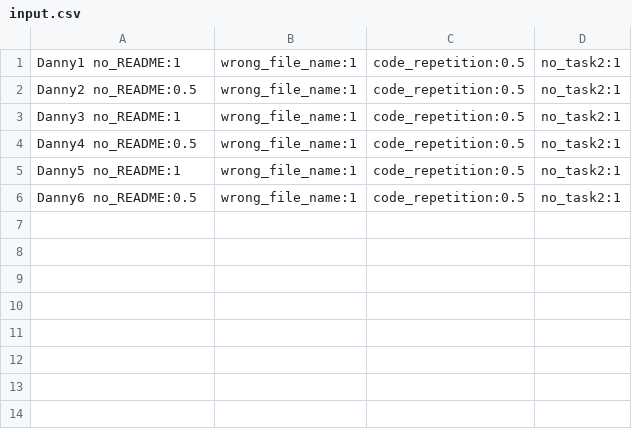
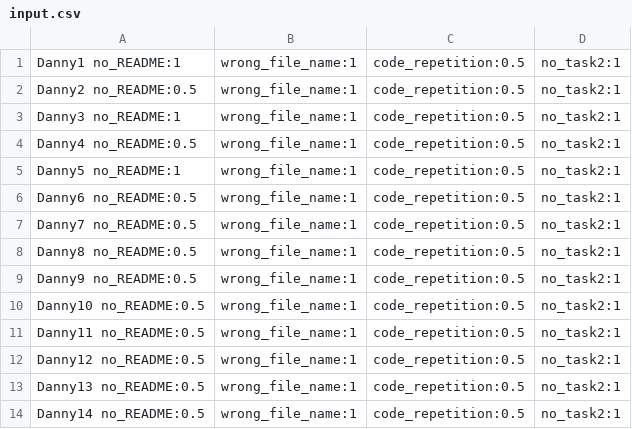
Before and after one commit to OmriGalShen/bgu_espl, a CSV file: lab9/task0/plumbum-1.6.3/input.csv, drawn as a sheet; the diff names each change by its address in the sheet, - before the commit and + after, or states it on an @@ line.

Commit message:
Working task0

```diff
--- a/lab9/task0/plumbum-1.6.3/input.csv
+++ b/lab9/task0/plumbum-1.6.3/input.csv
+row 7: Danny7 no_README:0.5 | wrong_file_name:1 | code_repetition:0.5 | no_task2:1
+row 8: Danny8 no_README:0.5 | wrong_file_name:1 | code_repetition:0.5 | no_task2:1
+row 9: Danny9 no_README:0.5 | wrong_file_name:1 | code_repetition:0.5 | no_task2:1
+row 10: Danny10 no_README:0.5 | wrong_file_name:1 | code_repetition:0.5 | no_task2:1
+row 11: Danny11 no_README:0.5 | wrong_file_name:1 | code_repetition:0.5 | no_task2:1
+row 12: Danny12 no_README:0.5 | wrong_file_name:1 | code_repetition:0.5 | no_task2:1
+row 13: Danny13 no_README:0.5 | wrong_file_name:1 | code_repetition:0.5 | no_task2:1
+row 14: Danny14 no_README:0.5 | wrong_file_name:1 | code_repetition:0.5 | no_task2:1
```
Also changed, not shown: 2 other files.
